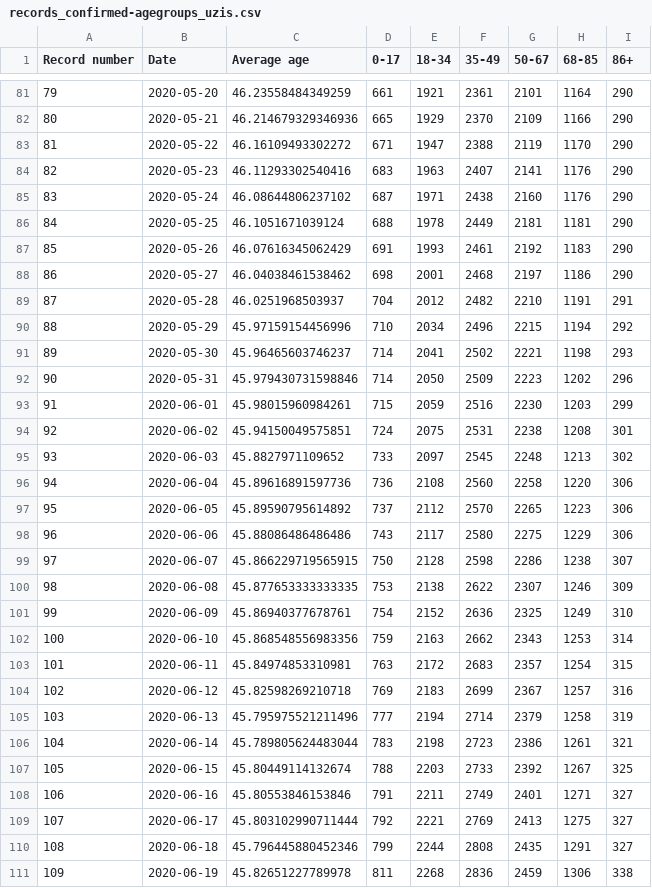
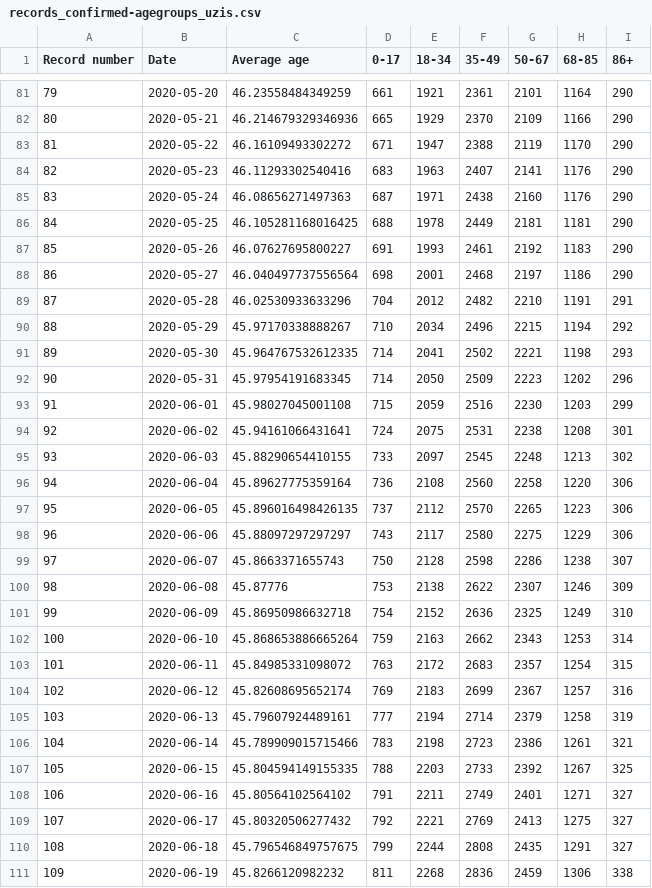
Before and after one commit to kukosek/czech-covid-db, a CSV file: uzis/records_confirmed-agegroups_uzis.csv, drawn as a sheet; only a part is shown, gaps mark what is left out; the diff covers the shown part only.

```diff
--- a/uzis/records_confirmed-agegroups_uzis.csv
+++ b/uzis/records_confirmed-agegroups_uzis.csv
@@ -84,28 +84,28 @@ Record number,Date,Average age,0-17,18-34,35-49,50-67,68-85,86+
 82,2020-05-23,46.11293302540416,683,1963,2407,2141,1176,290
-83,2020-05-24,46.08644806237102,687,1971,2438,2160,1176,290
-84,2020-05-25,46.1051671039124,688,1978,2449,2181,1181,290
-85,2020-05-26,46.07616345062429,691,1993,2461,2192,1183,290
-86,2020-05-27,46.04038461538462,698,2001,2468,2197,1186,290
-87,2020-05-28,46.0251968503937,704,2012,2482,2210,1191,291
-88,2020-05-29,45.97159154456996,710,2034,2496,2215,1194,292
-89,2020-05-30,45.96465603746237,714,2041,2502,2221,1198,293
-90,2020-05-31,45.979430731598846,714,2050,2509,2223,1202,296
-91,2020-06-01,45.98015960984261,715,2059,2516,2230,1203,299
-92,2020-06-02,45.94150049575851,724,2075,2531,2238,1208,301
-93,2020-06-03,45.8827971109652,733,2097,2545,2248,1213,302
-94,2020-06-04,45.89616891597736,736,2108,2560,2258,1220,306
-95,2020-06-05,45.89590795614892,737,2112,2570,2265,1223,306
-96,2020-06-06,45.88086486486486,743,2117,2580,2275,1229,306
-97,2020-06-07,45.866229719565915,750,2128,2598,2286,1238,307
-98,2020-06-08,45.877653333333335,753,2138,2622,2307,1246,309
-99,2020-06-09,45.86940377678761,754,2152,2636,2325,1249,310
-100,2020-06-10,45.868548556983356,759,2163,2662,2343,1253,314
-101,2020-06-11,45.84974853310981,763,2172,2683,2357,1254,315
-102,2020-06-12,45.82598269210718,769,2183,2699,2367,1257,316
-103,2020-06-13,45.795975521211496,777,2194,2714,2379,1258,319
-104,2020-06-14,45.789805624483044,783,2198,2723,2386,1261,321
-105,2020-06-15,45.80449114132674,788,2203,2733,2392,1267,325
-106,2020-06-16,45.80553846153846,791,2211,2749,2401,1271,327
-107,2020-06-17,45.803102990711444,792,2221,2769,2413,1275,327
-108,2020-06-18,45.796445880452346,799,2244,2808,2435,1291,327
-109,2020-06-19,45.82651227789978,811,2268,2836,2459,1306,338
+83,2020-05-24,46.08656271497363,687,1971,2438,2160,1176,290
+84,2020-05-25,46.105281168016425,688,1978,2449,2181,1181,290
+85,2020-05-26,46.07627695800227,691,1993,2461,2192,1183,290
+86,2020-05-27,46.040497737556564,698,2001,2468,2197,1186,290
+87,2020-05-28,46.02530933633296,704,2012,2482,2210,1191,291
+88,2020-05-29,45.97170338888267,710,2034,2496,2215,1194,292
+89,2020-05-30,45.964767532612335,714,2041,2502,2221,1198,293
+90,2020-05-31,45.97954191683345,714,2050,2509,2223,1202,296
+91,2020-06-01,45.98027045001108,715,2059,2516,2230,1203,299
+92,2020-06-02,45.94161066431641,724,2075,2531,2238,1208,301
+93,2020-06-03,45.88290654410155,733,2097,2545,2248,1213,302
+94,2020-06-04,45.89627775359164,736,2108,2560,2258,1220,306
+95,2020-06-05,45.896016498426135,737,2112,2570,2265,1223,306
+96,2020-06-06,45.88097297297297,743,2117,2580,2275,1229,306
+97,2020-06-07,45.8663371655743,750,2128,2598,2286,1238,307
+98,2020-06-08,45.87776,753,2138,2622,2307,1246,309
+99,2020-06-09,45.86950986632718,754,2152,2636,2325,1249,310
+100,2020-06-10,45.868653886665264,759,2163,2662,2343,1253,314
+101,2020-06-11,45.84985331098072,763,2172,2683,2357,1254,315
+102,2020-06-12,45.82608695652174,769,2183,2699,2367,1257,316
+103,2020-06-13,45.79607924489161,777,2194,2714,2379,1258,319
+104,2020-06-14,45.789909015715466,783,2198,2723,2386,1261,321
+105,2020-06-15,45.804594149155335,788,2203,2733,2392,1267,325
+106,2020-06-16,45.80564102564102,791,2211,2749,2401,1271,327
+107,2020-06-17,45.80320506277432,792,2221,2769,2413,1275,327
+108,2020-06-18,45.796546849757675,799,2244,2808,2435,1291,327
+109,2020-06-19,45.8266120982232,811,2268,2836,2459,1306,338
```
Also changed, not shown: 1 added row and 158 edited cells elsewhere in this file, uzis/records_confirmed_uzis.csv, uzis/records_imports_uzis.csv, 1 other file.
